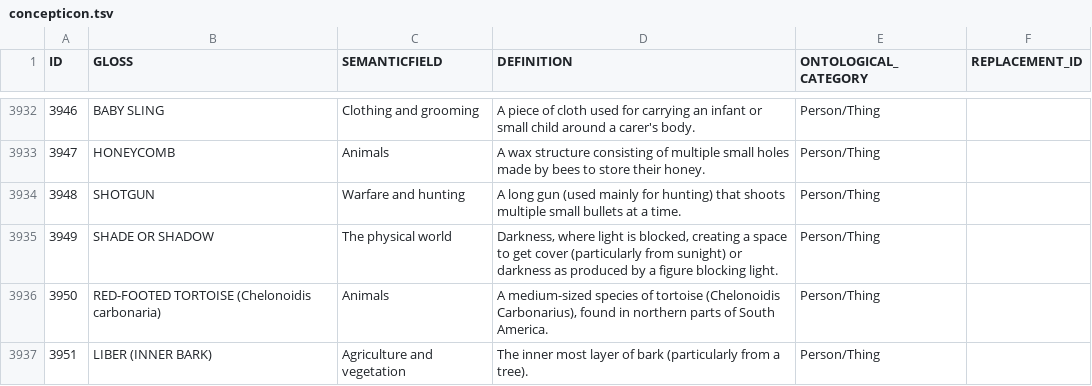
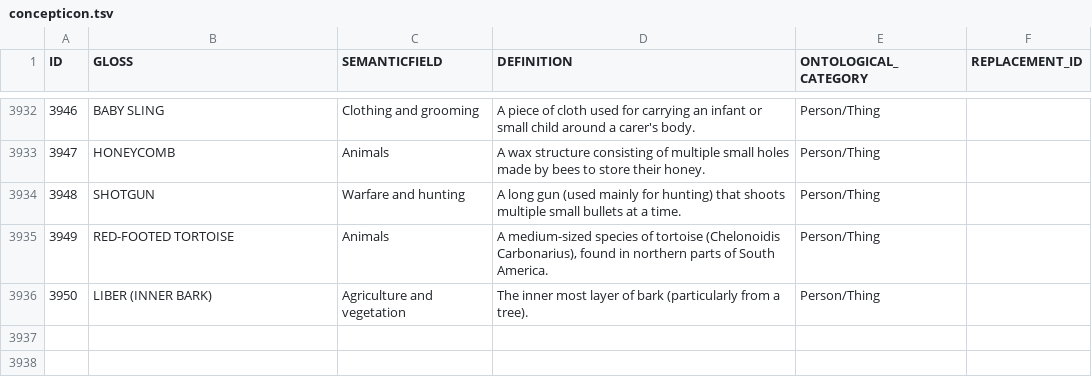
Before and after one commit to concepticon/concepticon-data, a TSV file: concepticondata/concepticon.tsv, drawn as a sheet; only a part is shown, gaps mark what is left out; removed rows and columns are numbered as before the commit, all else as after; the diff names each change by its address in the sheet, - before the commit and + after, or states it on an @@ line.

Commit message:
New concepts added and mapped in lists

```diff
--- a/concepticondata/concepticon.tsv
+++ b/concepticondata/concepticon.tsv
-row 3935: 3949 | SHADE OR SHADOW | The physical world | Darkness, where light is blocked, creating a space to get cover (particularly from sunight) or darkness as produced by a figure blocking light. | Person/Thing
@@ column A (ID) renumbered from row 3935 down @@
-B3935 (GLOSS): RED-FOOTED TORTOISE (Chelonoidis carbonaria)
+B3935 (GLOSS): RED-FOOTED TORTOISE
```
Also changed, not shown: concepticondata/conceptlists/Araujo-1996-289.tsv, concepticondata/conceptlists/Dawson-1887-731.tsv, 5 other files.
